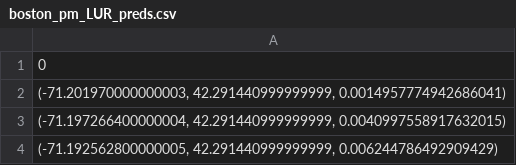
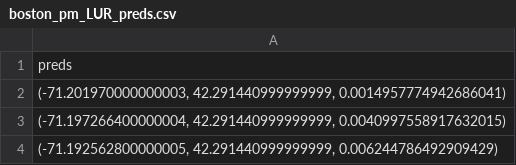
Before and after one commit to onefishy/TRiCAM_BostonAQ, a CSV file: Bostonpreds/boston_pm_LUR_preds.csv, drawn as a sheet; only a part is shown.

```diff
--- a/Bostonpreds/boston_pm_LUR_preds.csv
+++ b/Bostonpreds/boston_pm_LUR_preds.csv
@@ -1,2 +1,2 @@
-0
+preds
 "(-71.201970000000003, 42.291440999999999, 0.0014957774942686041)"
```
Also changed, not shown: 1 other file.
